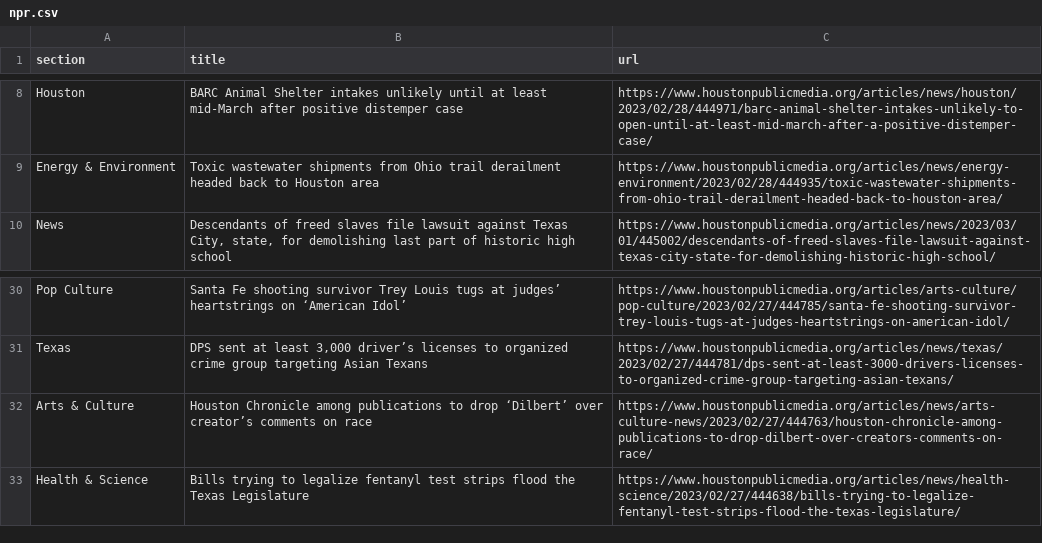
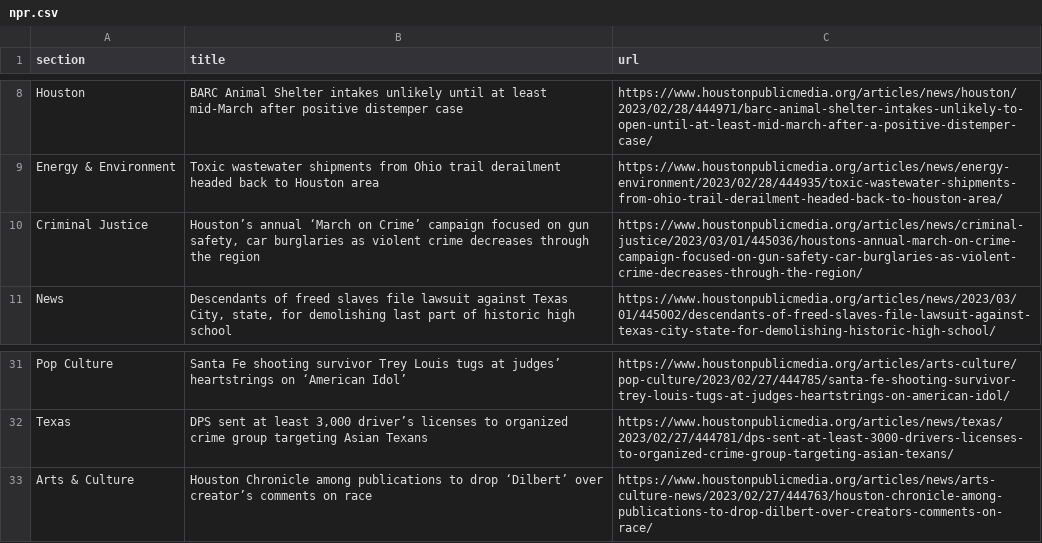
Before and after one commit to AngelineJCQ/aoto-scraper, a CSV file: npr.csv, drawn as a sheet; only a part is shown, gaps mark what is left out; removed rows and columns are numbered as before the commit, all else as after; the diff names each change by its address in the sheet, - before the commit and + after, or states it on an @@ line.

```diff
--- a/npr.csv
+++ b/npr.csv
+row 10: Criminal Justice | Houston’s annual ‘March on Crime’ campaign focused on gun safety, car burglaries as violent crime decreases through the region | https://www.houstonpublicmedia.org/articles/news/criminal-justice/2023/03/01/445036/houstons-annual-march-on-crime-campaign-focused-on-gun-safety-car-burglaries-as-violent-crime-decreases-through-the-region/
-row 33: Health & Science | Bills trying to legalize fentanyl test strips flood the Texas Legislature | https://www.houstonpublicmedia.org/articles/news/health-science/2023/02/27/444638/bills-trying-to-legalize-fentanyl-test-strips-flood-the-texas-legislature/
```
